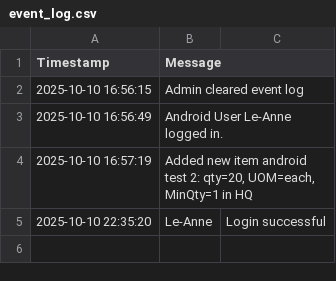
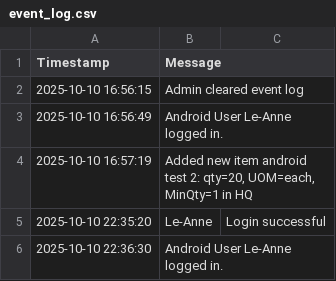
Before and after one commit to mrclubbe-git/App_Data, a CSV file: Data/event_log.csv, drawn as a sheet.

Commit message:
Append event log

```diff
--- a/Data/event_log.csv
+++ b/Data/event_log.csv
@@ -5 +5,2 @@ Timestamp,Message
 2025-10-10 22:35:20,Le-Anne,Login successful
+2025-10-10 22:36:30,Android User Le-Anne logged in.
```
